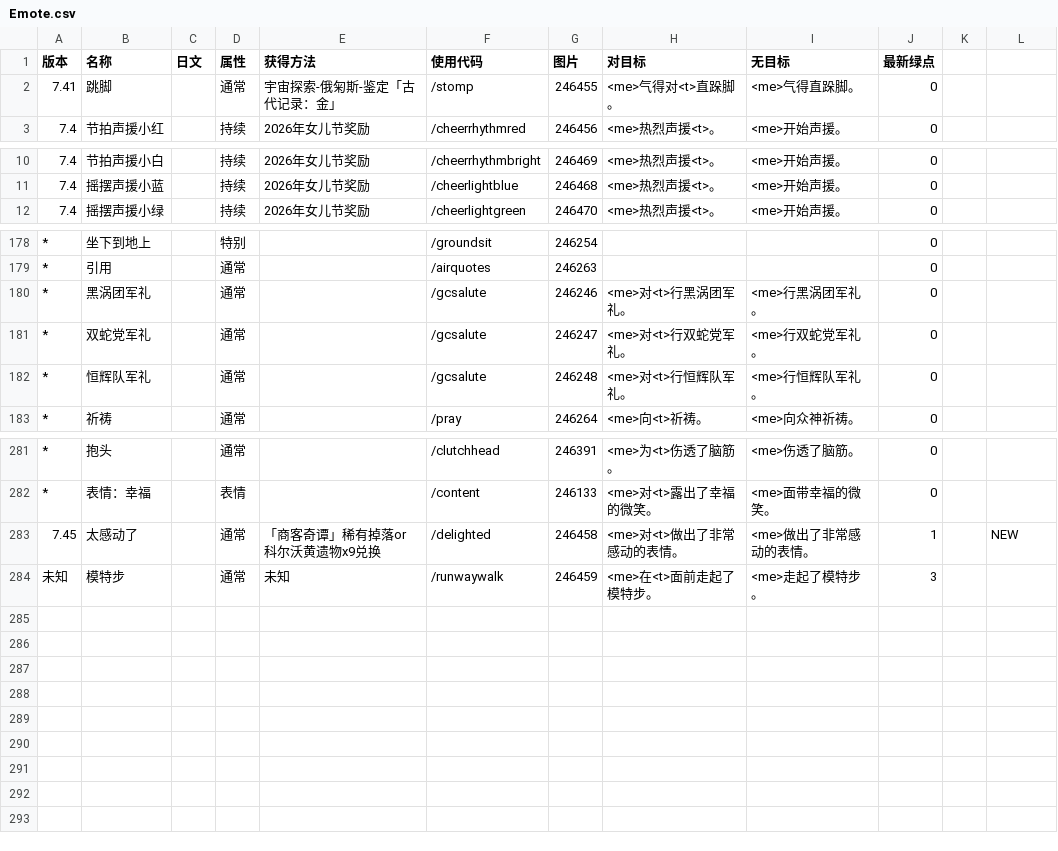
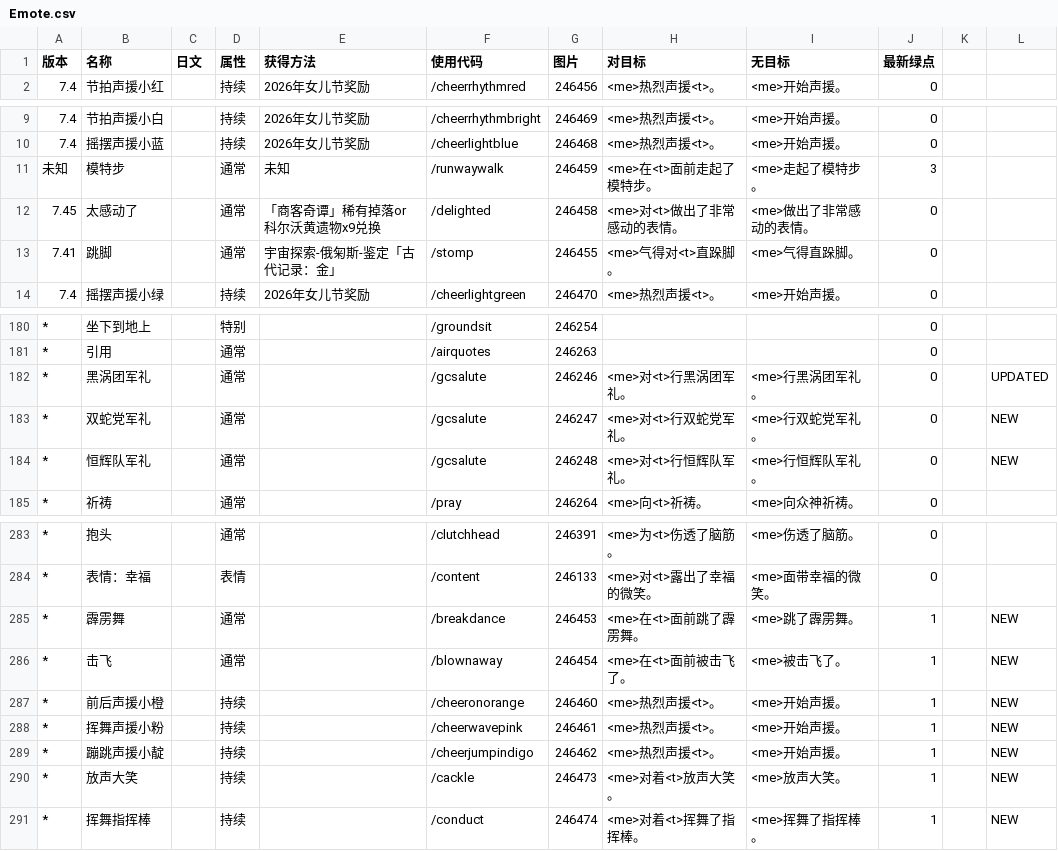
Before and after one commit to ffxiv-cn/tools.ffxiv.cn, a CSV file: lajipai/csv/Emote.csv, drawn as a sheet; only a part is shown, gaps mark what is left out; removed rows and columns are numbered as before the commit, all else as after; the diff names each change by its address in the sheet, - before the commit and + after, or states it on an @@ line.

Commit message:
add emote

```diff
--- a/lajipai/csv/Emote.csv
+++ b/lajipai/csv/Emote.csv
@@ row 284 moved to row 11: 未知 @@
+row 12: 7.45 | 太感动了 |  | 通常 | 「商客奇谭」稀有掉落or 科尔沃黄遗物x9兑换 | /delighted | 246458 | <me>对<t>做出了非常感动的表情。 | <me>做出了非常感动的表情。 | 0
@@ row 2 moved to row 13: 7.41 @@
-L182: (empty)
+L182: UPDATED
-L183:L184: (empty)
+L183:L184: NEW
-row 283: 7.45 | 太感动了 |  | 通常 | 「商客奇谭」稀有掉落or 科尔沃黄遗物x9兑换 | /delighted | 246458 | <me>对<t>做出了非常感动的表情。 | <me>做出了非常感动的表情。 | 1 |  | NEW
+row 285: * | 霹雳舞 |  | 通常 |  | /breakdance | 246453 | <me>在<t>面前跳了霹雳舞。 | <me>跳了霹雳舞。 | 1 |  | NEW
+row 286: * | 击飞 |  | 通常 |  | /blownaway | 246454 | <me>在<t>面前被击飞了。 | <me>被击飞了。 | 1 |  | NEW
+row 287: * | 前后声援小橙 |  | 持续 |  | /cheeronorange | 246460 | <me>热烈声援<t>。 | <me>开始声援。 | 1 |  | NEW
+row 288: * | 挥舞声援小粉 |  | 持续 |  | /cheerwavepink | 246461 | <me>热烈声援<t>。 | <me>开始声援。 | 1 |  | NEW
+row 289: * | 蹦跳声援小靛 |  | 持续 |  | /cheerjumpindigo | 246462 | <me>热烈声援<t>。 | <me>开始声援。 | 1 |  | NEW
+row 290: * | 放声大笑 |  | 持续 |  | /cackle | 246473 | <me>对着<t>放声大笑。 | <me>放声大笑。 | 1 |  | NEW
+row 291: * | 挥舞指挥棒 |  | 持续 |  | /conduct | 246474 | <me>对着<t>挥舞了指挥棒。 | <me>挥舞了指挥棒。 | 1 |  | NEW
```
